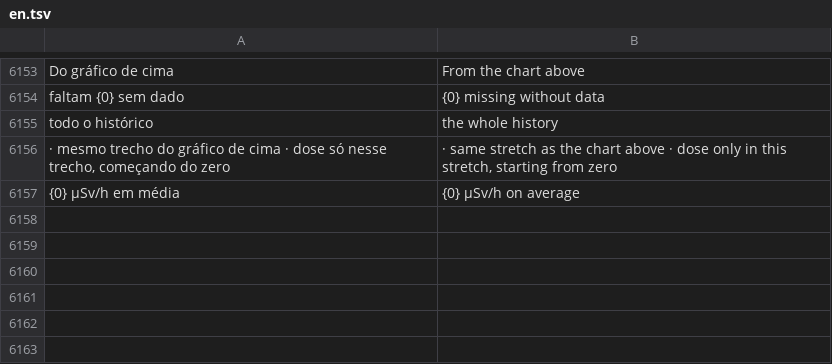
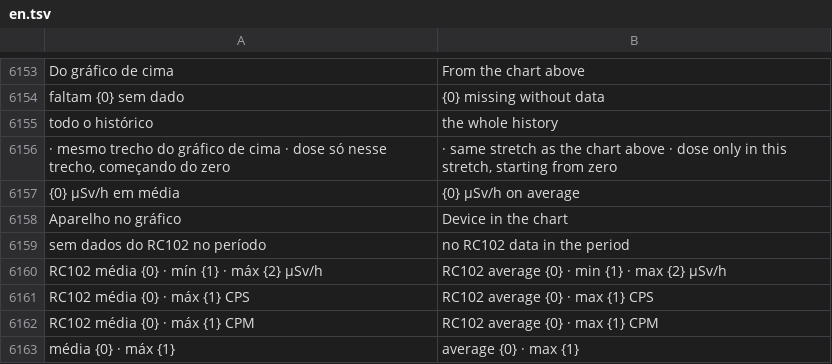
Before and after one commit to matheusAFreitas/radlog, a TSV file: internal/i18n/en.tsv, drawn as a sheet; only a part is shown, gaps mark what is left out.

```diff
--- a/internal/i18n/en.tsv
+++ b/internal/i18n/en.tsv
@@ -6157 +6157,7 @@ todo o histórico	the whole history
 {0} µSv/h em média	{0} µSv/h on average
+Aparelho no gráfico	Device in the chart
+sem dados do RC102 no período	no RC102 data in the period
+RC102 média {0} · mín {1} · máx {2} µSv/h	RC102 average {0} · min {1} · max {2} µSv/h
+RC102 média {0} · máx {1} CPS	RC102 average {0} · max {1} CPS
+RC102 média {0} · máx {1} CPM	RC102 average {0} · max {1} CPM
+média {0} · máx {1}	average {0} · max {1}
```
Also changed, not shown: 7 other files.
